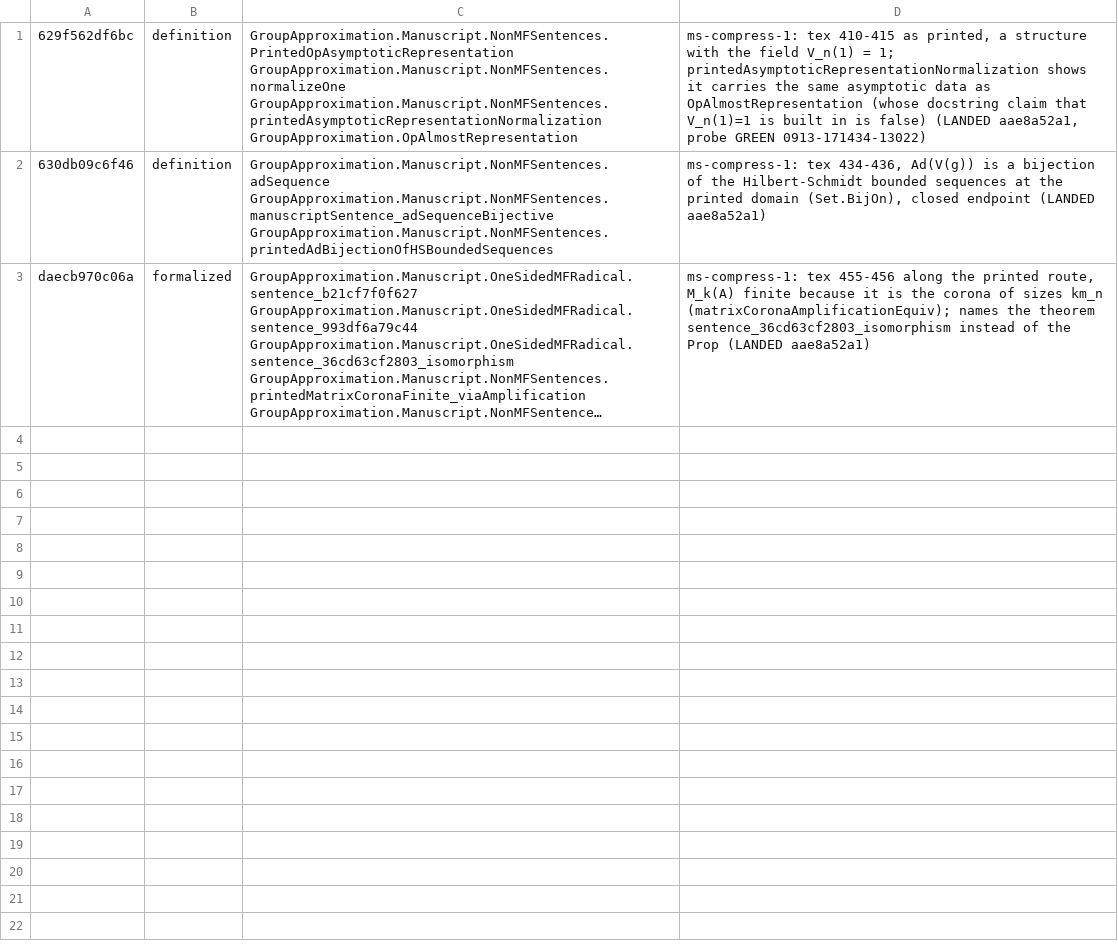
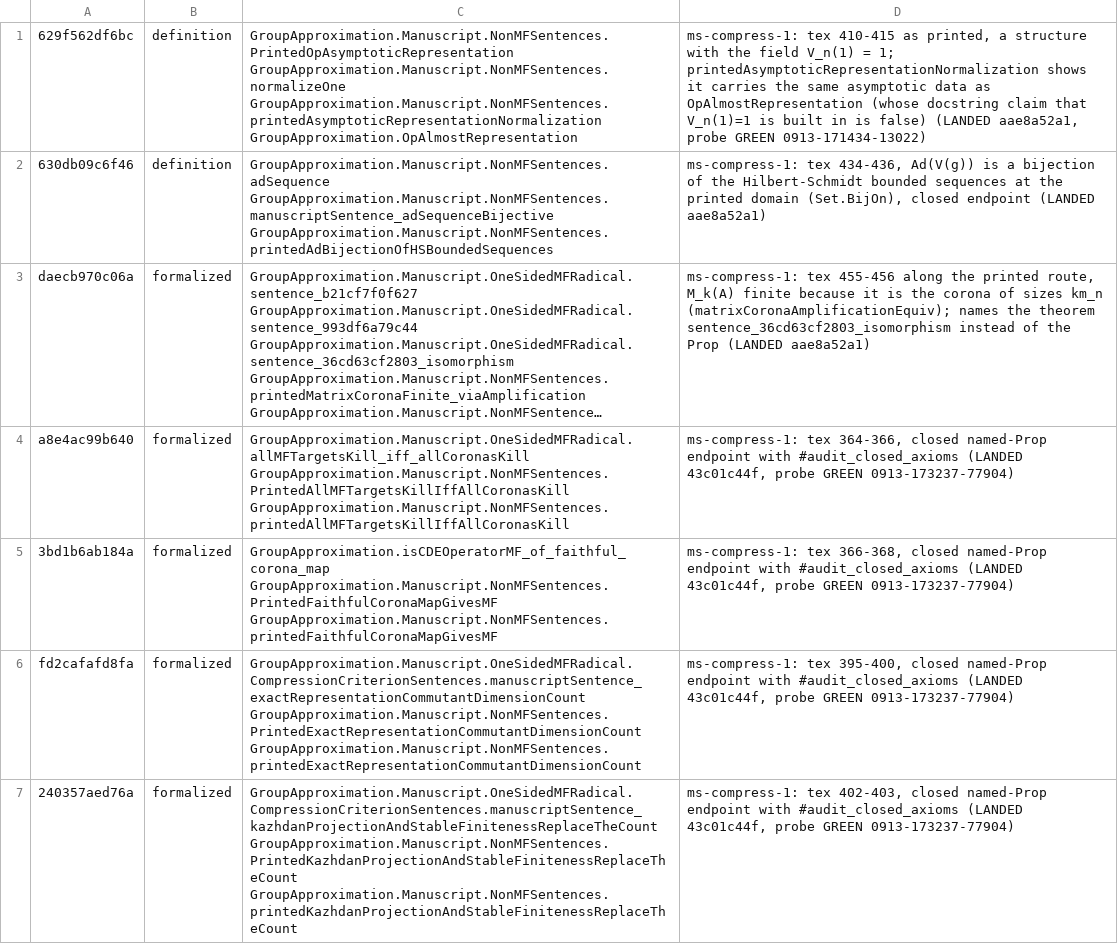
Before and after one commit to SauersML/group-approximation, a TSV file: metadata/nm-census-rows/ms-compress-1.tsv, drawn as a sheet; long unchanged cells end in …; the diff names each change by its address in the sheet, - before the commit and + after, or states it on an @@ line.

```diff
--- a/metadata/nm-census-rows/ms-compress-1.tsv
+++ b/metadata/nm-census-rows/ms-compress-1.tsv
+row 4: a8e4ac99b640 | formalized | GroupApproximation.Manuscript.OneSidedMFRadical.allMFTargetsKill_iff_allCoronasKill GroupApproximation.Manuscript.NonMFSentences.PrintedAllMFTargetsKillIffAllCoronasKill GroupApproximation.Manuscript.NonMFSentences.printedAllMFTargetsKillIffAllCoronasKill | ms-compress-1: tex 364-366, closed named-Prop endpoint with #audit_closed_axioms (LANDED 43c01c44f, probe GREEN 0913-173237-77904)
+row 5: 3bd1b6ab184a | formalized | GroupApproximation.isCDEOperatorMF_of_faithful_corona_map GroupApproximation.Manuscript.NonMFSentences.PrintedFaithfulCoronaMapGivesMF GroupApproximation.Manuscript.NonMFSentences.printedFaithfulCoronaMapGivesMF | ms-compress-1: tex 366-368, closed named-Prop endpoint with #audit_closed_axioms (LANDED 43c01c44f, probe GREEN 0913-173237-77904)
+row 6: fd2cafafd8fa | formalized | GroupApproximation.Manuscript.OneSidedMFRadical.CompressionCriterionSentences.manuscriptSentence_exactRepresentationCommutantDimensionCount GroupApproximation.Manuscript.NonMFSentences.PrintedExactRepresentationCommutantDimensionCount GroupApproximation.Manuscript.NonMFSentences.printedExactRepresentationCommutantDimensionCount | ms-compress-1: tex 395-400, closed named-Prop endpoint with #audit_closed_axioms (LANDED 43c01c44f, probe GREEN 0913-173237-77904)
+row 7: 240357aed76a | formalized | GroupApproximation.Manuscript.OneSidedMFRadical.CompressionCriterionSentences.manuscriptSentence_kazhdanProjectionAndStableFinitenessReplaceTheCount GroupApproximation.Manuscript.NonMFSentences.PrintedKazhdanProjectionAndStableFinitenessReplaceTheCount GroupApproximation.Manuscript.NonMFSentences.printedKazhdanProjectionAndStableFinitenessReplaceTheCount | ms-compress-1: tex 402-403, closed named-Prop endpoint with #audit_closed_axioms (LANDED 43c01c44f, probe GREEN 0913-173237-77904)
```
Also changed, not shown: 1 other file.
